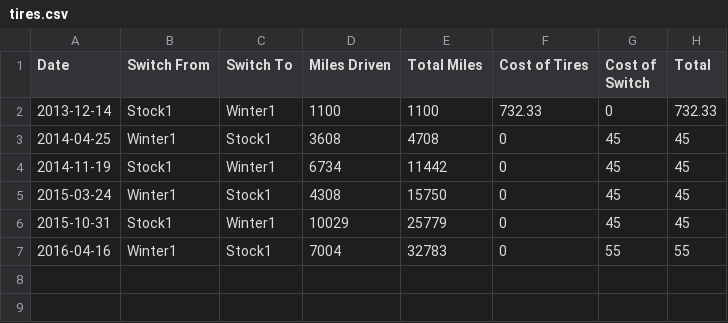
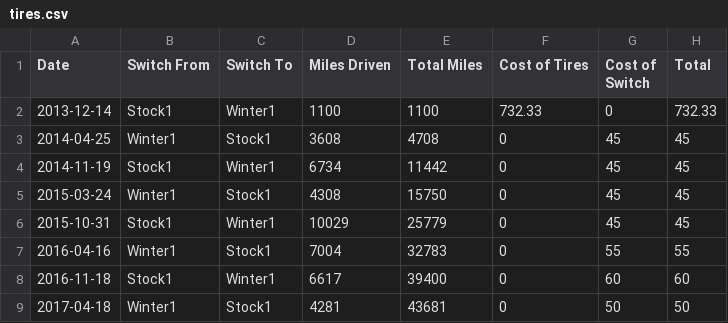
Before and after one commit to DeltaP/mileage, a CSV file: tires.csv, drawn as a sheet; the diff names each change by its address in the sheet, - before the commit and + after, or states it on an @@ line.

```diff
--- a/tires.csv
+++ b/tires.csv
+row 8: 2016-11-18 | Stock1 | Winter1 | 6617 | 39400 | 0 | 60 | 60
+row 9: 2017-04-18 | Winter1 | Stock1 | 4281 | 43681 | 0 | 50 | 50
```
Also changed, not shown: mpg.csv, oil.csv, 5 other files.
